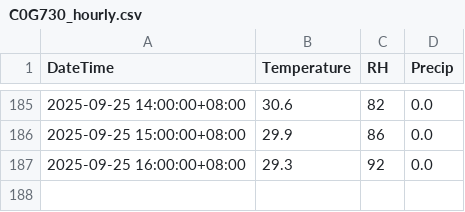
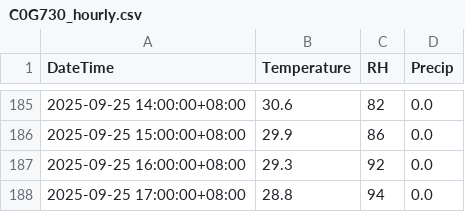
Before and after one commit to TonyStingray/cwa-weather-app, a CSV file: data/C0G730_hourly.csv, drawn as a sheet; only a part is shown, gaps mark what is left out.

```diff
--- a/data/C0G730_hourly.csv
+++ b/data/C0G730_hourly.csv
@@ -187 +187,2 @@
 2025-09-25 16:00:00+08:00,29.3,92,0.0
+2025-09-25 17:00:00+08:00,28.8,94,0.0
```
Also changed, not shown: data/C0F9N0_hourly.csv, data/C0FA50_hourly.csv, 6 other files.
